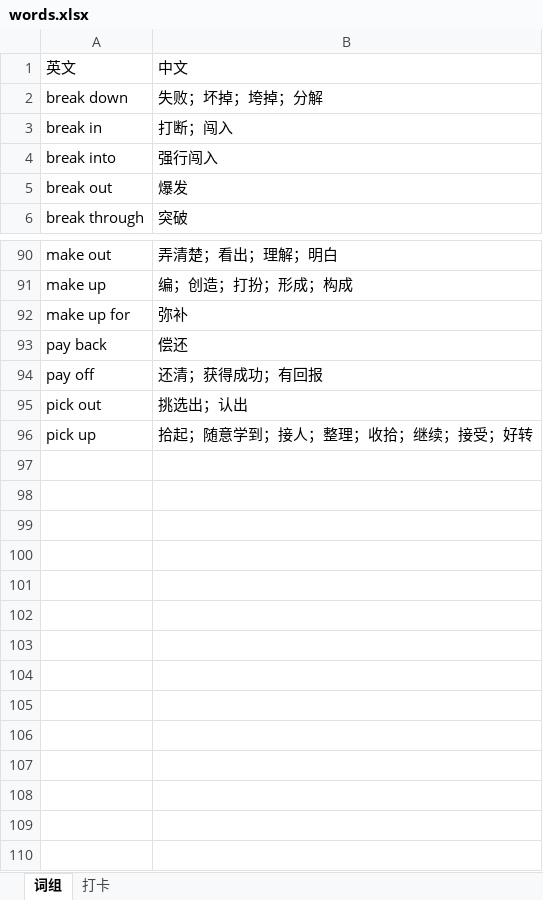
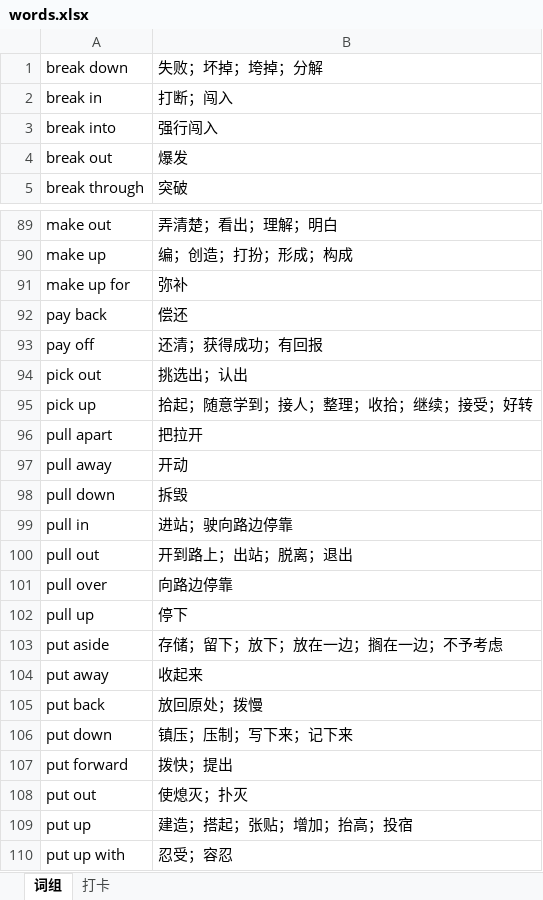
Before and after one commit to debugyes/words, an Excel workbook: words.xlsx, sheet 词组, drawn as a sheet; only a part is shown, gaps mark what is left out; values as stored, in another font and other column widths than the file's, no borders; removed rows and columns are numbered as before the commit, all else as after; the diff names each change by its address in the sheet, - before the commit and + after, or states it on an @@ line.

Commit message:
update

```diff
--- a/words.xlsx (sheet 词组)
+++ b/words.xlsx (sheet 词组)
-row 1: 英文 | 中文
+row 96: pull apart | 把拉开
+row 97: pull away | 开动
+row 98: pull down | 拆毁
+row 99: pull in | 进站；驶向路边停靠
+row 100: pull out | 开到路上；出站；脱离；退出
+row 101: pull over | 向路边停靠
+row 102: pull up | 停下
+row 103: put aside | 存储；留下；放下；放在一边；搁在一边；不予考虑
+row 104: put away | 收起来
+row 105: put back | 放回原处；拨慢
+row 106: put down | 镇压；压制；写下来；记下来
+row 107: put forward | 拨快；提出
+row 108: put out | 使熄灭；扑灭
+row 109: put up | 建造；搭起；张贴；增加；抬高；投宿
+row 110: put up with | 忍受；容忍
```
